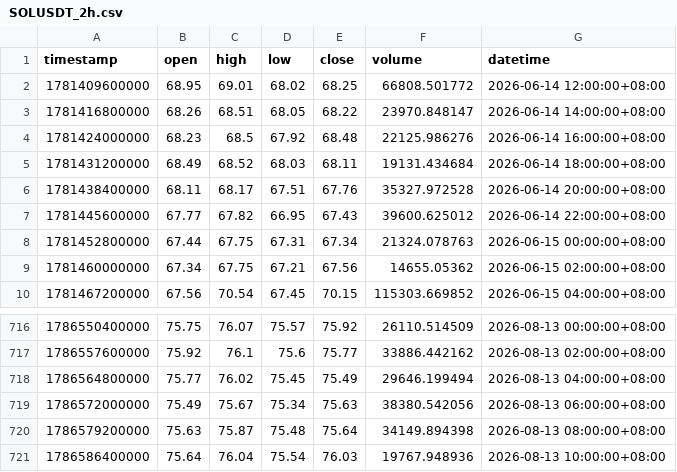
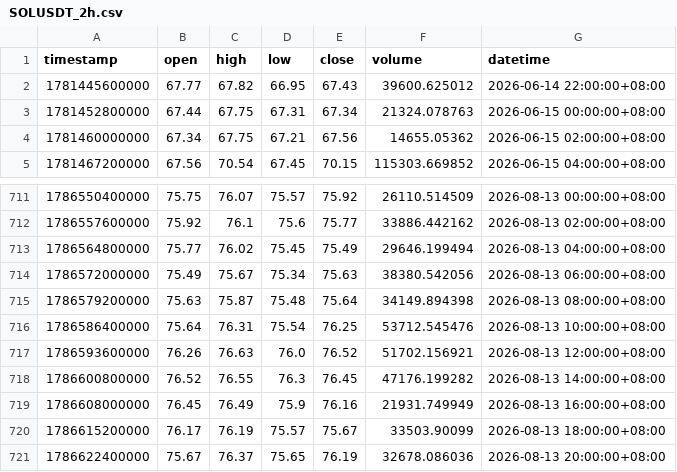
Before and after one commit to jabine9966/sol-perp-quant-report, a CSV file: data/SOLUSDT_2h.csv, drawn as a sheet; only a part is shown, gaps mark what is left out.

```diff
--- a/data/SOLUSDT_2h.csv
+++ b/data/SOLUSDT_2h.csv
@@ -1,7 +1,2 @@
 timestamp,open,high,low,close,volume,datetime
-1781409600000,68.95,69.01,68.02,68.25,66808.501772,2026-06-14 12:00:00+08:00
-1781416800000,68.26,68.51,68.05,68.22,23970.848147,2026-06-14 14:00:00+08:00
-1781424000000,68.23,68.5,67.92,68.48,22125.986276,2026-06-14 16:00:00+08:00
-1781431200000,68.49,68.52,68.03,68.11,19131.434684,2026-06-14 18:00:00+08:00
-1781438400000,68.11,68.17,67.51,67.76,35327.972528,2026-06-14 20:00:00+08:00
 1781445600000,67.77,67.82,66.95,67.43,39600.625012,2026-06-14 22:00:00+08:00
@@ -720,2 +715,7 @@ timestamp,open,high,low,close,volume,datetime
 1786579200000,75.63,75.87,75.48,75.64,34149.894398,2026-08-13 08:00:00+08:00
-1786586400000,75.64,76.04,75.54,76.03,19767.948936,2026-08-13 10:00:00+08:00
+1786586400000,75.64,76.31,75.54,76.25,53712.545476,2026-08-13 10:00:00+08:00
+1786593600000,76.26,76.63,76.0,76.52,51702.156921,2026-08-13 12:00:00+08:00
+1786600800000,76.52,76.55,76.3,76.45,47176.199282,2026-08-13 14:00:00+08:00
+1786608000000,76.45,76.49,75.9,76.16,21931.749949,2026-08-13 16:00:00+08:00
+1786615200000,76.17,76.19,75.57,75.67,33503.90099,2026-08-13 18:00:00+08:00
+1786622400000,75.67,76.37,75.65,76.19,32678.086036,2026-08-13 20:00:00+08:00
```
Also changed, not shown: data/SOLUSDT_15m.csv, data/SOLUSDT_1h.csv, 2 other files.
